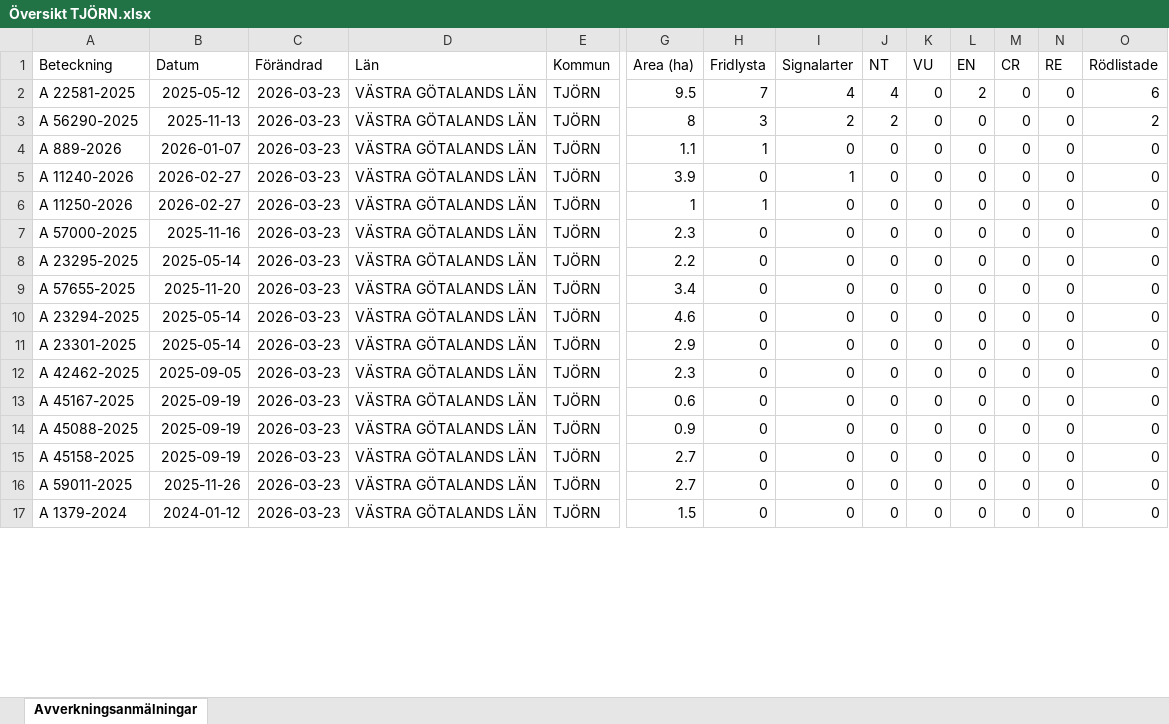
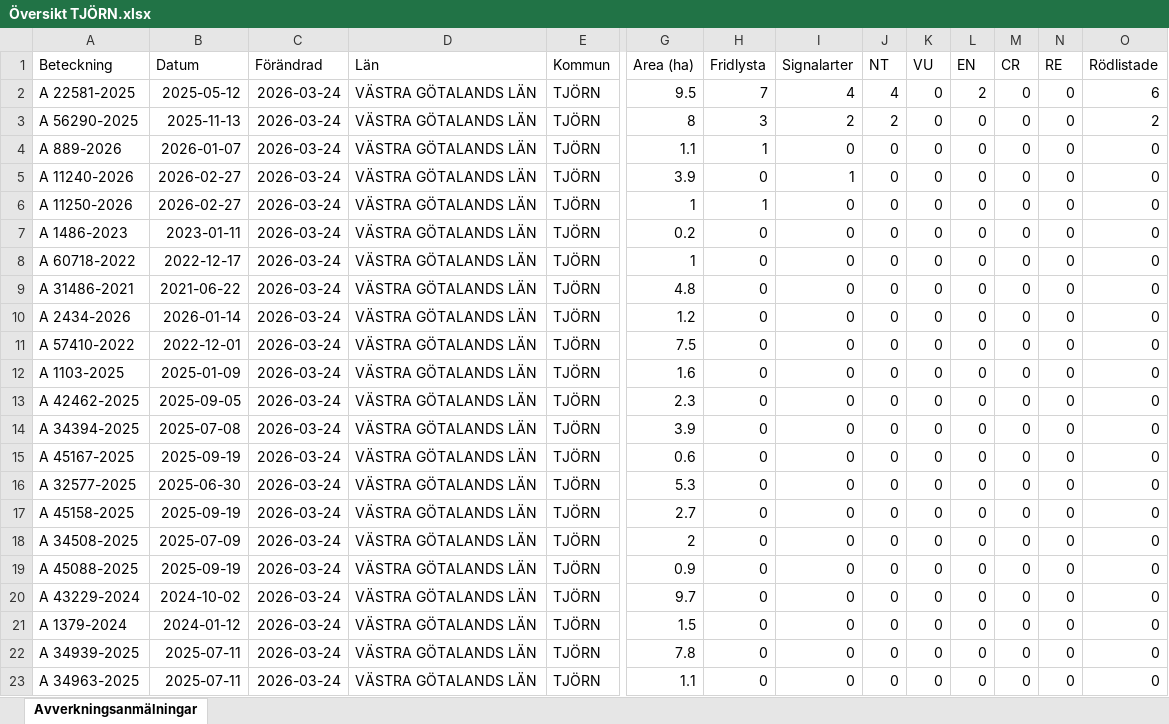
Before and after one commit to klasma/Logging_1419, an Excel workbook: Översikt TJÖRN.xlsx, sheet Avverkningsanmälningar, drawn as a sheet; only a part is shown, gaps mark what is left out; values as stored, in another font and other column widths than the file's, no borders; addresses are those after the commit; rows hold the shown columns only; the diff covers the shown part only; the diff names each change by its address in the sheet, - before the commit and + after, or states it on an @@ line.

```diff
--- a/Översikt TJÖRN.xlsx (sheet Avverkningsanmälningar)
+++ b/Översikt TJÖRN.xlsx (sheet Avverkningsanmälningar)
-C2:C10 (Förändrad): 2026-03-23
+C2:C10 (Förändrad): 2026-03-24
-A7 (Beteckning): A 57000-2025
+A7 (Beteckning): A 1486-2023
-B7 (Datum): 2025-11-16
+B7 (Datum): 2023-01-11
-G7 (Area (ha)): 2.3
+G7 (Area (ha)): 0.2
-A8 (Beteckning): A 23295-2025
+A8 (Beteckning): A 60718-2022
-B8 (Datum): 2025-05-14
+B8 (Datum): 2022-12-17
-G8 (Area (ha)): 2.2
+G8 (Area (ha)): 1
-A9 (Beteckning): A 57655-2025
+A9 (Beteckning): A 31486-2021
-B9 (Datum): 2025-11-20
+B9 (Datum): 2021-06-22
-G9 (Area (ha)): 3.4
+G9 (Area (ha)): 4.8
-A10 (Beteckning): A 23294-2025
+A10 (Beteckning): A 2434-2026
-B10 (Datum): 2025-05-14
+B10 (Datum): 2026-01-14
-G10 (Area (ha)): 4.6
+G10 (Area (ha)): 1.2
+row 11: A 57410-2022 | 2022-12-01 | 2026-03-24 | VÄSTRA GÖTALANDS LÄN | TJÖRN | 7.5 | 0 | 0 | 0 | 0 | 0 | 0 | 0 | 0
-A12 (Beteckning): A 23301-2025
+A12 (Beteckning): A 1103-2025
-B12 (Datum): 2025-05-14
+B12 (Datum): 2025-01-09
-C12:C13 (Förändrad): 2026-03-23
+C12:C13 (Förändrad): 2026-03-24
-G12 (Area (ha)): 2.9
+G12 (Area (ha)): 1.6
+row 14: A 34394-2025 | 2025-07-08 | 2026-03-24 | VÄSTRA GÖTALANDS LÄN | TJÖRN | 3.9 | 0 | 0 | 0 | 0 | 0 | 0 | 0 | 0
-C15:C17 (Förändrad): 2026-03-23
+C15:C17 (Förändrad): 2026-03-24
-A16 (Beteckning): A 45088-2025
+A16 (Beteckning): A 32577-2025
-B16 (Datum): 2025-09-19
+B16 (Datum): 2025-06-30
-G16 (Area (ha)): 0.9
+G16 (Area (ha)): 5.3
+row 18: A 34508-2025 | 2025-07-09 | 2026-03-24 | VÄSTRA GÖTALANDS LÄN | TJÖRN | 2 | 0 | 0 | 0 | 0 | 0 | 0 | 0 | 0
-A19 (Beteckning): A 59011-2025
+A19 (Beteckning): A 45088-2025
-B19 (Datum): 2025-11-26
+B19 (Datum): 2025-09-19
-C19 (Förändrad): 2026-03-23
+C19 (Förändrad): 2026-03-24
-G19 (Area (ha)): 2.7
+G19 (Area (ha)): 0.9
+row 20: A 43229-2024 | 2024-10-02 | 2026-03-24 | VÄSTRA GÖTALANDS LÄN | TJÖRN | 9.7 | 0 | 0 | 0 | 0 | 0 | 0 | 0 | 0
-C21 (Förändrad): 2026-03-23
+C21 (Förändrad): 2026-03-24
+row 22: A 34939-2025 | 2025-07-11 | 2026-03-24 | VÄSTRA GÖTALANDS LÄN | TJÖRN | 7.8 | 0 | 0 | 0 | 0 | 0 | 0 | 0 | 0
+row 23: A 34963-2025 | 2025-07-11 | 2026-03-24 | VÄSTRA GÖTALANDS LÄN | TJÖRN | 1.1 | 0 | 0 | 0 | 0 | 0 | 0 | 0 | 0
```
Also changed, not shown: 6 added rows, 12 removed rows and 52 edited cells elsewhere in this sheet, artfynd/A 11240-2026 artfynd.xlsx, artfynd/A 11250-2026 artfynd.xlsx, 26 other files.
